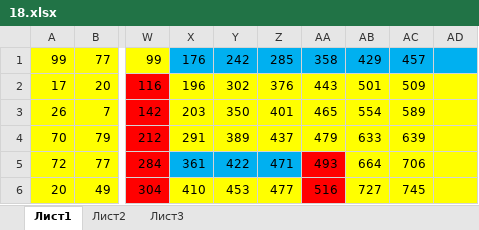
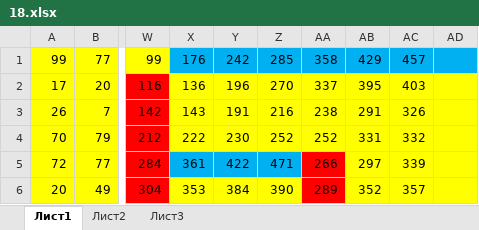
Before and after one commit to liskos/leletko, an Excel workbook: варианты/простоегэ/5/18.xlsx, sheet Лист1, drawn as a sheet; only a part is shown, gaps mark what is left out; values as stored, in another font and other column widths than the file's, no borders; the diff covers the shown part only; the diff names each change by its address in the sheet, - before the commit and + after, or states it on an @@ line.

```diff
--- a/варианты/простоегэ/5/18.xlsx (sheet Лист1)
+++ b/варианты/простоегэ/5/18.xlsx (sheet Лист1)
-X2: 196
+X2: 136
-Y2: 302
+Y2: 196
-Z2: 376
+Z2: 270
-AA2: 443
+AA2: 337
-AB2: 501
+AB2: 395
-AC2: 509
+AC2: 403
-X3: 203
+X3: 143
-Y3: 350
+Y3: 191
-Z3: 401
+Z3: 216
-AA3: 465
+AA3: 238
-AB3: 554
+AB3: 291
-AC3: 589
+AC3: 326
-X4: 291
+X4: 222
-Y4: 389
+Y4: 230
-Z4: 437
+Z4: 252
-AA4: 479
+AA4: 252
-AB4: 633
+AB4: 331
-AC4: 639
+AC4: 332
-AA5: 493
+AA5: 266
-AB5: 664
+AB5: 297
-AC5: 706
+AC5: 339
-X6: 410
+X6: 353
-Y6: 453
+Y6: 384
-Z6: 477
+Z6: 390
-AA6: 516
+AA6: 289
-AB6: 727
+AB6: 352
-AC6: 745
+AC6: 357
```
Also changed, not shown: 3 added rows and 215 edited cells elsewhere in this sheet, варианты/простоегэ/5/22.xlsx, 12 other files.
